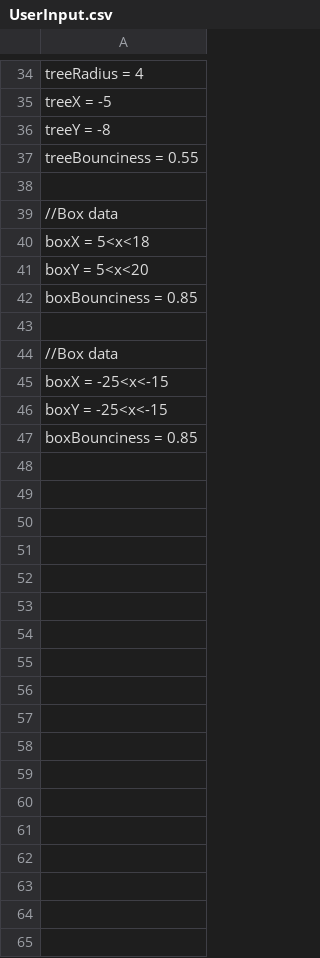
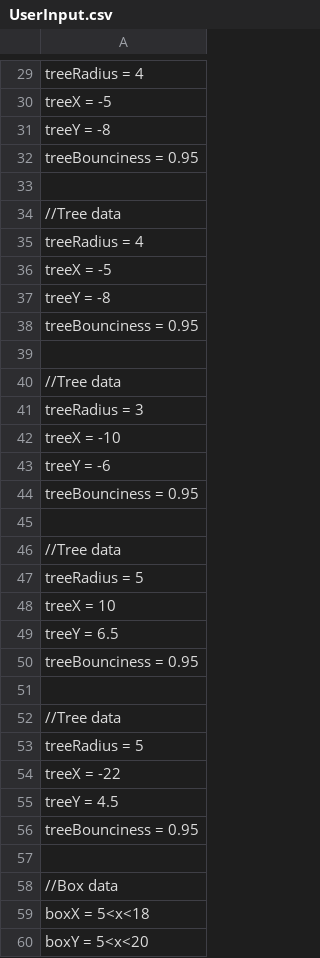
Before and after one commit to VitalijsTickovs/Project-1.2, a CSV file: Phase 1/src/Reader/UserInput.csv, drawn as a sheet; only a part is shown, gaps mark what is left out; the shorter side is filled out with more unchanged rows; the diff covers the shown part only.

```diff
--- a/Phase 1/src/Reader/UserInput.csv
+++ b/Phase 1/src/Reader/UserInput.csv
@@ -36,3 +31,27 @@ treeX = -5;
 treeY = -8;
-treeBounciness = 0.55;
+treeBounciness = 0.95;
+
+//Tree data
+treeRadius = 4;
+treeX = -5;
+treeY = -8;
+treeBounciness = 0.95;
+
+//Tree data
+treeRadius = 3;
+treeX = -10;
+treeY = -6;
+treeBounciness = 0.95;
+
+//Tree data
+treeRadius = 5;
+treeX = 10;
+treeY = 6.5;
+treeBounciness = 0.95;
+
+//Tree data
+treeRadius = 5;
+treeX = -22;
+treeY = 4.5;
+treeBounciness = 0.95;
 
```
Also changed, not shown: 5 removed rows and 6 edited cells elsewhere in this file, 2 other files.
